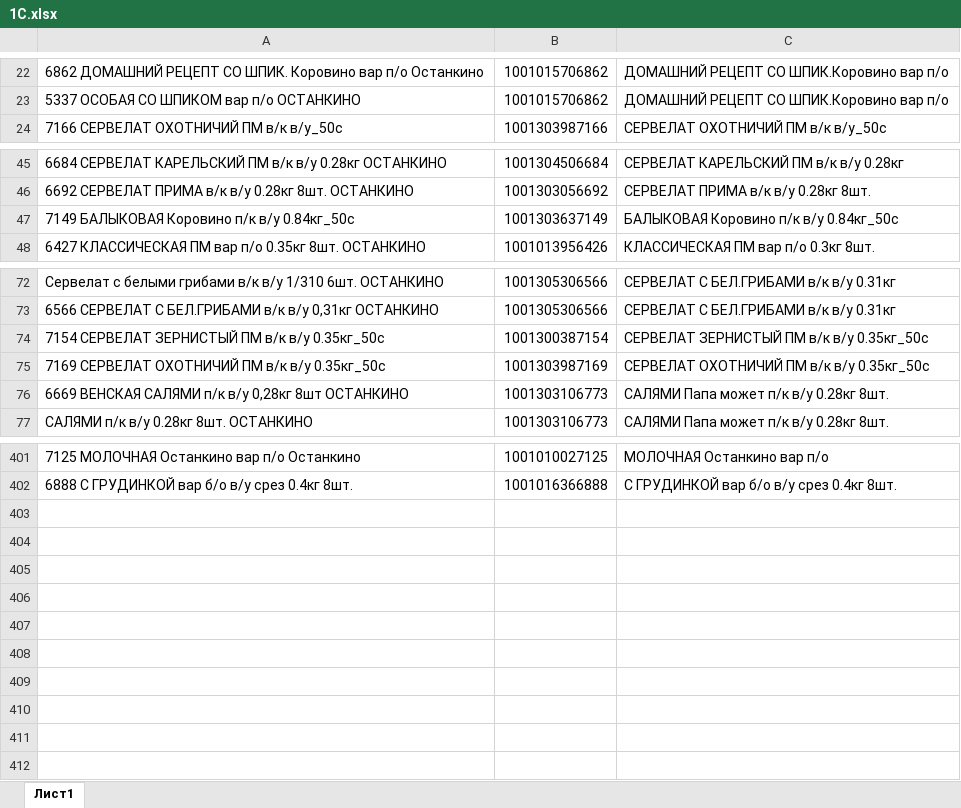
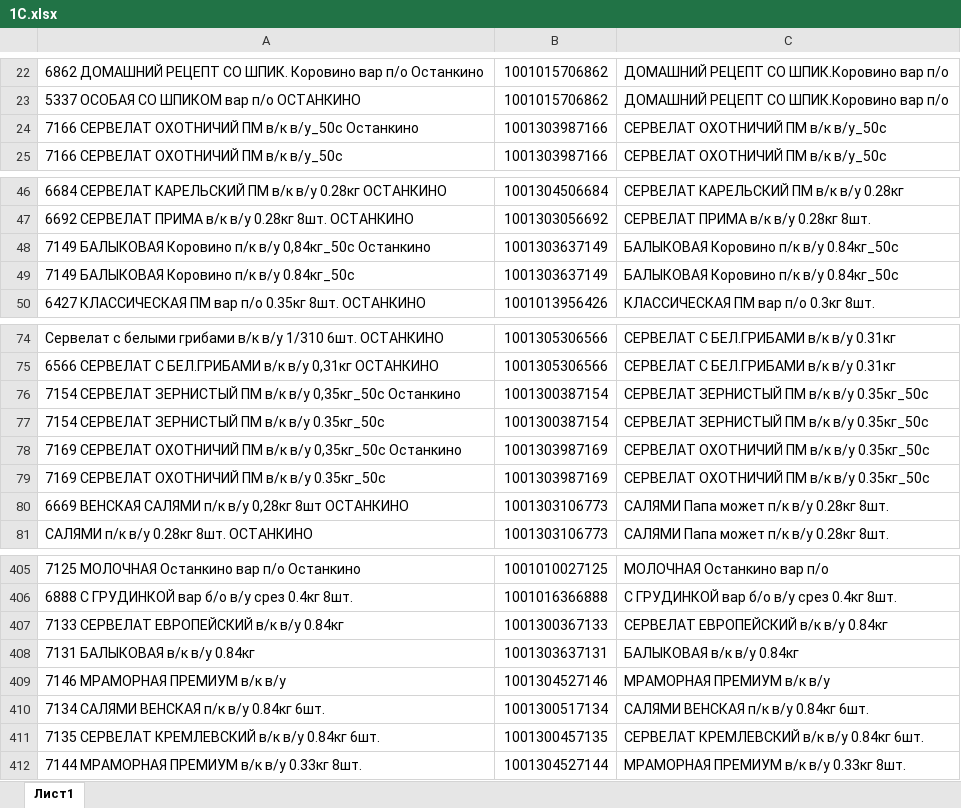
Before and after one commit to Fejanin/ostankino_ki, an Excel workbook: NV/moduls/1С.xlsx, sheet Лист1, drawn as a sheet; only a part is shown, gaps mark what is left out; values as stored, in another font and other column widths than the file's, no borders; the diff names each change by its address in the sheet, - before the commit and + after, or states it on an @@ line.

```diff
--- a/NV/moduls/1С.xlsx (sheet Лист1)
+++ b/NV/moduls/1С.xlsx (sheet Лист1)
+row 24: 7166 СЕРВЕЛАТ ОХОТНИЧИЙ ПМ в/к в/у_50с Останкино | 1001303987166 | СЕРВЕЛАТ ОХОТНИЧИЙ ПМ в/к в/у_50с
+row 48: 7149 БАЛЫКОВАЯ Коровино п/к в/у 0,84кг_50с Останкино | 1001303637149 | БАЛЫКОВАЯ Коровино п/к в/у 0.84кг_50с
+row 76: 7154 СЕРВЕЛАТ ЗЕРНИСТЫЙ ПМ в/к в/у 0,35кг_50с Останкино | 1001300387154 | СЕРВЕЛАТ ЗЕРНИСТЫЙ ПМ в/к в/у 0.35кг_50с
+row 78: 7169 СЕРВЕЛАТ ОХОТНИЧИЙ ПМ в/к в/у 0,35кг_50с Останкино | 1001303987169 | СЕРВЕЛАТ ОХОТНИЧИЙ ПМ в/к в/у 0.35кг_50с
+row 407: 7133 СЕРВЕЛАТ ЕВРОПЕЙСКИЙ в/к в/у 0.84кг | 1001300367133 | СЕРВЕЛАТ ЕВРОПЕЙСКИЙ в/к в/у 0.84кг
+row 408: 7131 БАЛЫКОВАЯ в/к в/у 0.84кг | 1001303637131 | БАЛЫКОВАЯ в/к в/у 0.84кг
+row 409: 7146 МРАМОРНАЯ ПРЕМИУМ в/к в/у | 1001304527146 | МРАМОРНАЯ ПРЕМИУМ в/к в/у
+row 410: 7134 САЛЯМИ ВЕНСКАЯ п/к в/у 0.84кг 6шт. | 1001300517134 | САЛЯМИ ВЕНСКАЯ п/к в/у 0.84кг 6шт.
+row 411: 7135 СЕРВЕЛАТ КРЕМЛЕВСКИЙ в/к в/у 0.84кг 6шт. | 1001300457135 | СЕРВЕЛАТ КРЕМЛЕВСКИЙ в/к в/у 0.84кг 6шт.
+row 412: 7144 МРАМОРНАЯ ПРЕМИУМ в/к в/у 0.33кг 8шт. | 1001304527144 | МРАМОРНАЯ ПРЕМИУМ в/к в/у 0.33кг 8шт.
```
Also changed, not shown: 4 other files.
